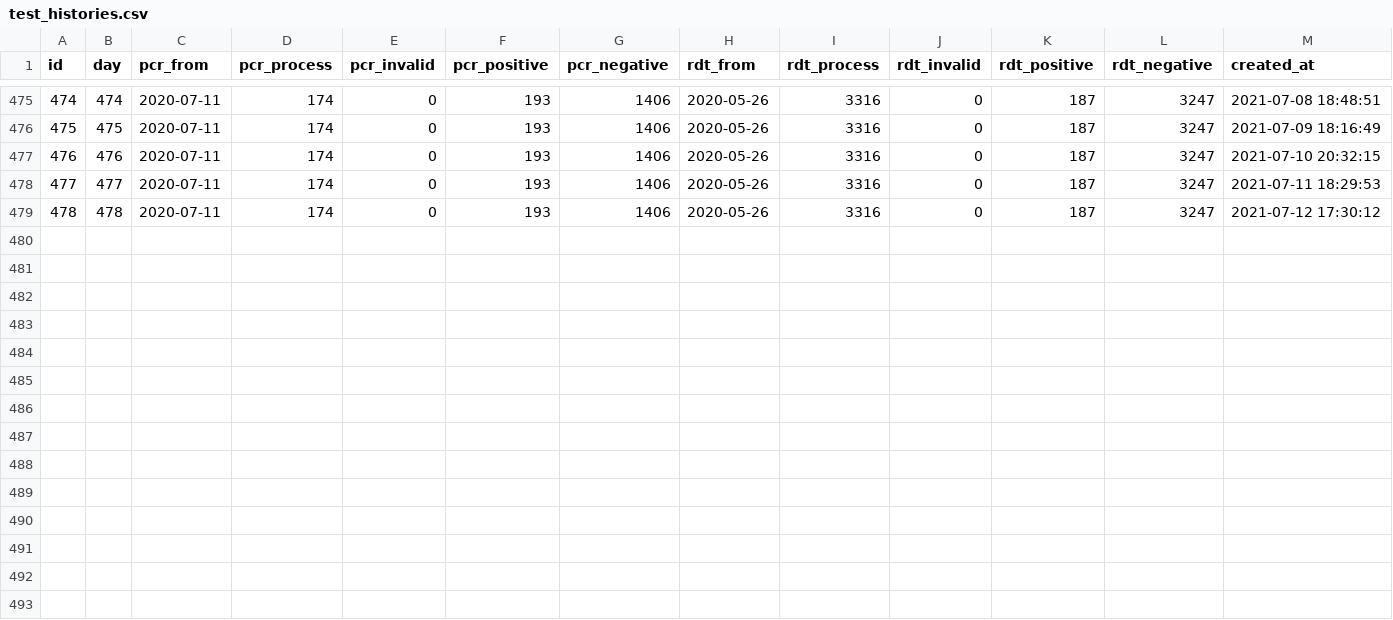
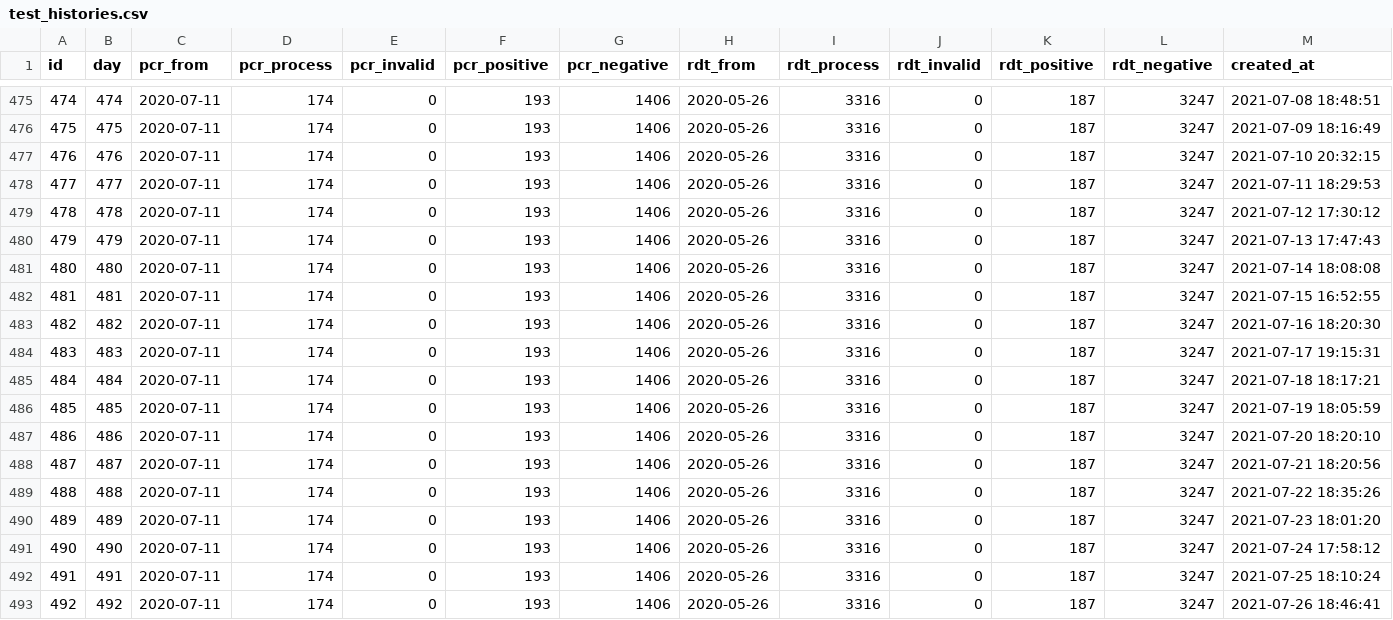
Before and after one commit to ryanaidilp/PICO_SULTENG_WEB, a CSV file: database/csvs/test_histories.csv, drawn as a sheet; only a part is shown, gaps mark what is left out; rows hold the shown columns only; the diff names each change by its address in the sheet, - before the commit and + after, or states it on an @@ line.

Commit message:
ref : update regency cases, stats, and test histories data

```diff
--- a/database/csvs/test_histories.csv
+++ b/database/csvs/test_histories.csv
+row 480: 479 | 479 | 2020-07-11 | 174 | 0 | 193 | 1406 | 2020-05-26 | 3316 | 0 | 187 | 3247 | 2021-07-13 17:47:43
+row 481: 480 | 480 | 2020-07-11 | 174 | 0 | 193 | 1406 | 2020-05-26 | 3316 | 0 | 187 | 3247 | 2021-07-14 18:08:08
+row 482: 481 | 481 | 2020-07-11 | 174 | 0 | 193 | 1406 | 2020-05-26 | 3316 | 0 | 187 | 3247 | 2021-07-15 16:52:55
+row 483: 482 | 482 | 2020-07-11 | 174 | 0 | 193 | 1406 | 2020-05-26 | 3316 | 0 | 187 | 3247 | 2021-07-16 18:20:30
+row 484: 483 | 483 | 2020-07-11 | 174 | 0 | 193 | 1406 | 2020-05-26 | 3316 | 0 | 187 | 3247 | 2021-07-17 19:15:31
+row 485: 484 | 484 | 2020-07-11 | 174 | 0 | 193 | 1406 | 2020-05-26 | 3316 | 0 | 187 | 3247 | 2021-07-18 18:17:21
+row 486: 485 | 485 | 2020-07-11 | 174 | 0 | 193 | 1406 | 2020-05-26 | 3316 | 0 | 187 | 3247 | 2021-07-19 18:05:59
+row 487: 486 | 486 | 2020-07-11 | 174 | 0 | 193 | 1406 | 2020-05-26 | 3316 | 0 | 187 | 3247 | 2021-07-20 18:20:10
+row 488: 487 | 487 | 2020-07-11 | 174 | 0 | 193 | 1406 | 2020-05-26 | 3316 | 0 | 187 | 3247 | 2021-07-21 18:20:56
+row 489: 488 | 488 | 2020-07-11 | 174 | 0 | 193 | 1406 | 2020-05-26 | 3316 | 0 | 187 | 3247 | 2021-07-22 18:35:26
+row 490: 489 | 489 | 2020-07-11 | 174 | 0 | 193 | 1406 | 2020-05-26 | 3316 | 0 | 187 | 3247 | 2021-07-23 18:01:20
+row 491: 490 | 490 | 2020-07-11 | 174 | 0 | 193 | 1406 | 2020-05-26 | 3316 | 0 | 187 | 3247 | 2021-07-24 17:58:12
+row 492: 491 | 491 | 2020-07-11 | 174 | 0 | 193 | 1406 | 2020-05-26 | 3316 | 0 | 187 | 3247 | 2021-07-25 18:10:24
+row 493: 492 | 492 | 2020-07-11 | 174 | 0 | 193 | 1406 | 2020-05-26 | 3316 | 0 | 187 | 3247 | 2021-07-26 18:46:41
```
Also changed, not shown: 2 other files.
